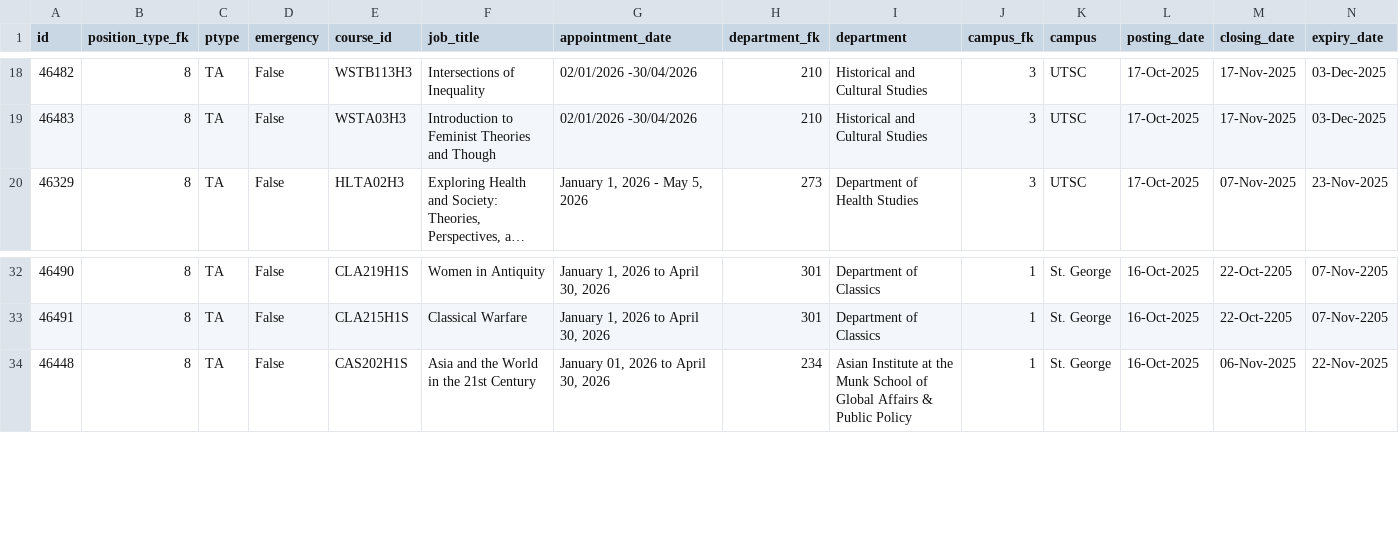
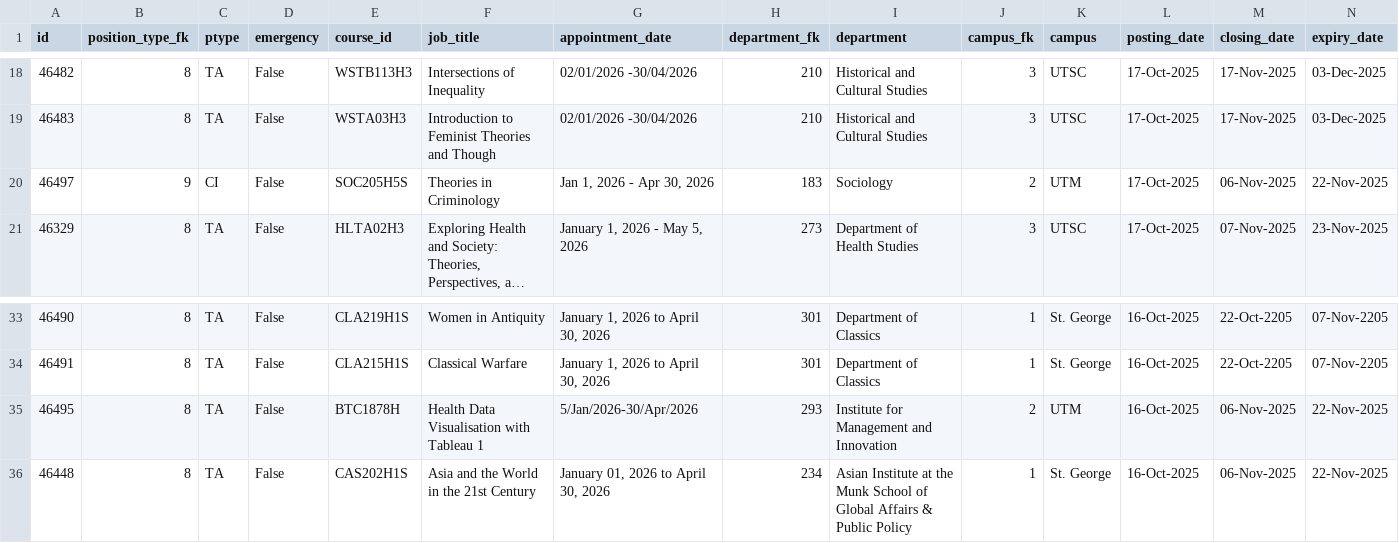
Before and after one commit to Nathan903/unit1.hrandequity.utoronto.ca, a CSV file: result.csv, drawn as a sheet; only a part is shown, gaps mark what is left out; long unchanged cells end in …; rows hold the shown columns only; the diff names each change by its address in the sheet, - before the commit and + after, or states it on an @@ line.

```diff
--- a/result.csv
+++ b/result.csv
+row 20: 46497 | 9 | CI | False | SOC205H5S | Theories in Criminology | Jan 1, 2026 - Apr 30, 2026 | 183 | Sociology | 2 | UTM | 17-Oct-2025 | 06-Nov-2025 | 22-Nov-2025
+row 35: 46495 | 8 | TA | False | BTC1878H | Health Data Visualisation with Tableau 1 | 5/Jan/2026-30/Apr/2026 | 293 | Institute for Management and Innovation | 2 | UTM | 16-Oct-2025 | 06-Nov-2025 | 22-Nov-2025
```
Also changed, not shown: 1 other file.
